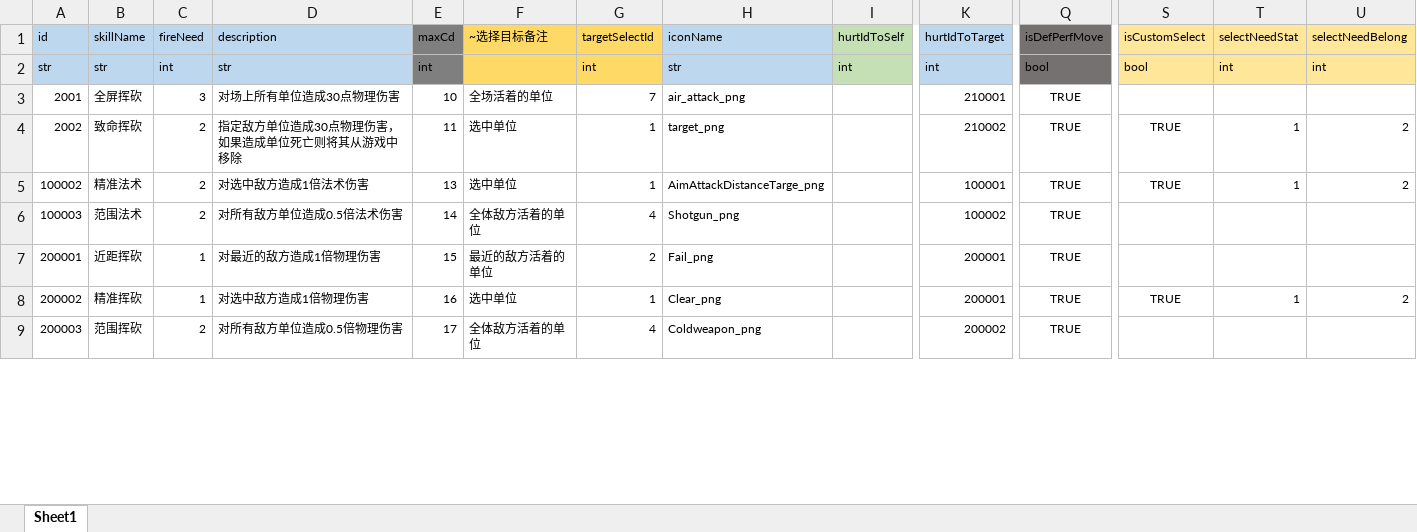
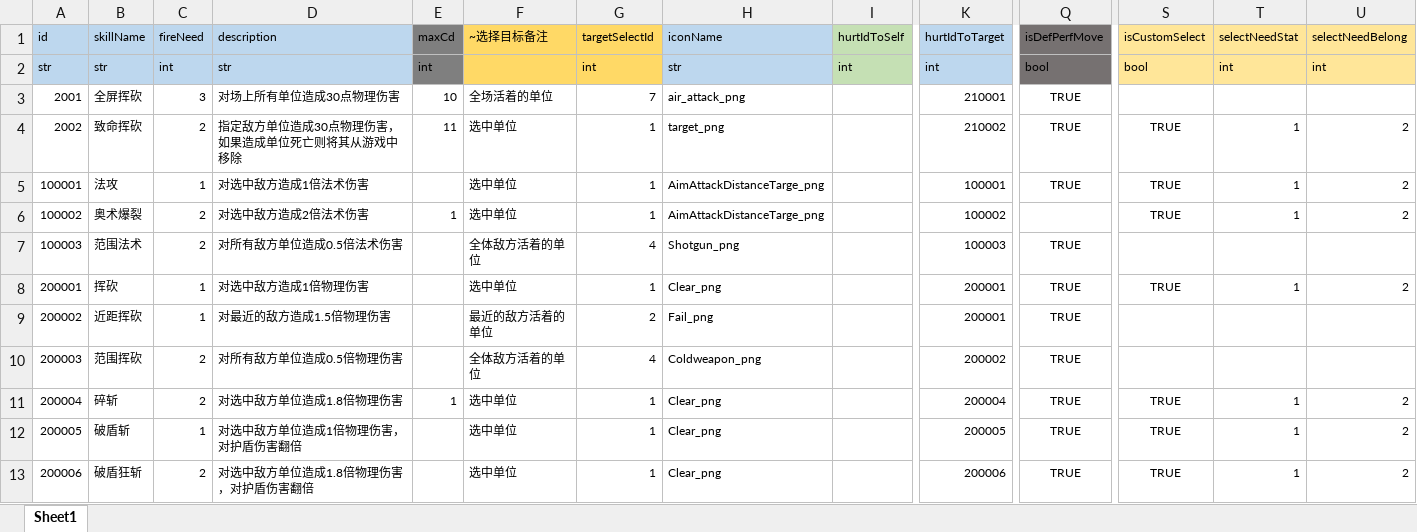
Before and after one commit to lyvoid/l2, an Excel workbook: config/xlsx/skill.xlsx, sheet Sheet1, drawn as a sheet; only a part is shown, gaps mark what is left out; values as stored, in another font and other column widths than the file's, no borders; addresses are those after the commit; rows hold the shown columns only; the diff covers the shown part only; the diff names each change by its address in the sheet, - before the commit and + after, or states it on an @@ line.

```diff
--- a/config/xlsx/skill.xlsx (sheet Sheet1)
+++ b/config/xlsx/skill.xlsx (sheet Sheet1)
+row 5: 100001 | 法攻 | 1 | 对选中敌方造成1倍法术伤害 |  | 选中单位 | 1 | AimAttackDistanceTarge_png |  | 100001 | TRUE | TRUE | 1 | 2
-B6 (skillName): 精准法术
+B6 (skillName): 奥术爆裂
-D6 (description): 对选中敌方造成1倍法术伤害
+D6 (description): 对选中敌方造成2倍法术伤害
-E6 (maxCd): 13
+E6 (maxCd): 1
-K6 (hurtIdToTarget): 100001
+K6 (hurtIdToTarget): 100002
-Q6 (isDefPerfMove): TRUE
+Q6 (isDefPerfMove): (empty)
-E7 (maxCd): 14
+E7 (maxCd): (empty)
-K7 (hurtIdToTarget): 100002
+K7 (hurtIdToTarget): 100003
-B8 (skillName): 近距挥砍
+B8 (skillName): 挥砍
-D8 (description): 对最近的敌方造成1倍物理伤害
+D8 (description): 对选中敌方造成1倍物理伤害
-E8 (maxCd): 15
+E8 (maxCd): (empty)
-F8 (~选择目标备注): 最近的敌方活着的单位
+F8 (~选择目标备注): 选中单位
-G8 (targetSelectId): 2
+G8 (targetSelectId): 1
-H8 (iconName): Fail_png
+H8 (iconName): Clear_png
-S8 (isCustomSelect): (empty)
+S8 (isCustomSelect): TRUE
-T8 (selectNeedStat): (empty)
+T8 (selectNeedStat): 1
-U8 (selectNeedBelong): (empty)
+U8 (selectNeedBelong): 2
-B9 (skillName): 精准挥砍
+B9 (skillName): 近距挥砍
-D9 (description): 对选中敌方造成1倍物理伤害
+D9 (description): 对最近的敌方造成1.5倍物理伤害
-E9 (maxCd): 16
+E9 (maxCd): (empty)
-F9 (~选择目标备注): 选中单位
+F9 (~选择目标备注): 最近的敌方活着的单位
-G9 (targetSelectId): 1
+G9 (targetSelectId): 2
-H9 (iconName): Clear_png
+H9 (iconName): Fail_png
-S9 (isCustomSelect): TRUE
+S9 (isCustomSelect): (empty)
-T9 (selectNeedStat): 1
+T9 (selectNeedStat): (empty)
-U9 (selectNeedBelong): 2
+U9 (selectNeedBelong): (empty)
-E10 (maxCd): 17
+E10 (maxCd): (empty)
+row 11: 200004 | 碎斩 | 2 | 对选中敌方单位造成1.8倍物理伤害 | 1 | 选中单位 | 1 | Clear_png |  | 200004 | TRUE | TRUE | 1 | 2
+row 12: 200005 | 破盾斩 | 1 | 对选中敌方单位造成1倍物理伤害，对护盾伤害翻倍 |  | 选中单位 | 1 | Clear_png |  | 200005 | TRUE | TRUE | 1 | 2
+row 13: 200006 | 破盾狂斩 | 2 | 对选中敌方单位造成1.8倍物理伤害，对护盾伤害翻倍 |  | 选中单位 | 1 | Clear_png |  | 200006 | TRUE | TRUE | 1 | 2
```
Also changed, not shown: 9 added rows and 32 edited cells elsewhere in this sheet, formulas that keep their value, config/xlsx/battle_enemy.xlsx, config/xlsx/buff.xlsx, 22 other files.
